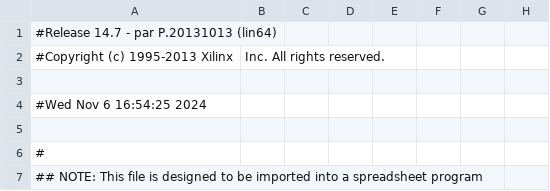
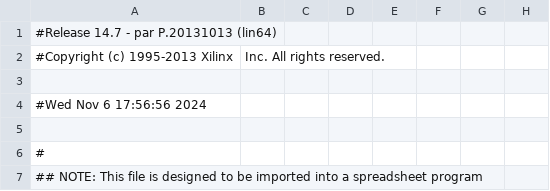
Before and after one commit to phuwit/KMITL-DigitalSystemsFundamentals-Project, a CSV file: Project/v1/Perger_pad.csv, drawn as a sheet; only a part is shown; the diff names each change by its address in the sheet, - before the commit and + after, or states it on an @@ line.

```diff
--- a/Project/v1/Perger_pad.csv
+++ b/Project/v1/Perger_pad.csv
-A4: #Wed Nov 6 16:54:25 2024
+A4: #Wed Nov 6 17:56:56 2024
```
Also changed, not shown: 45 other files.
